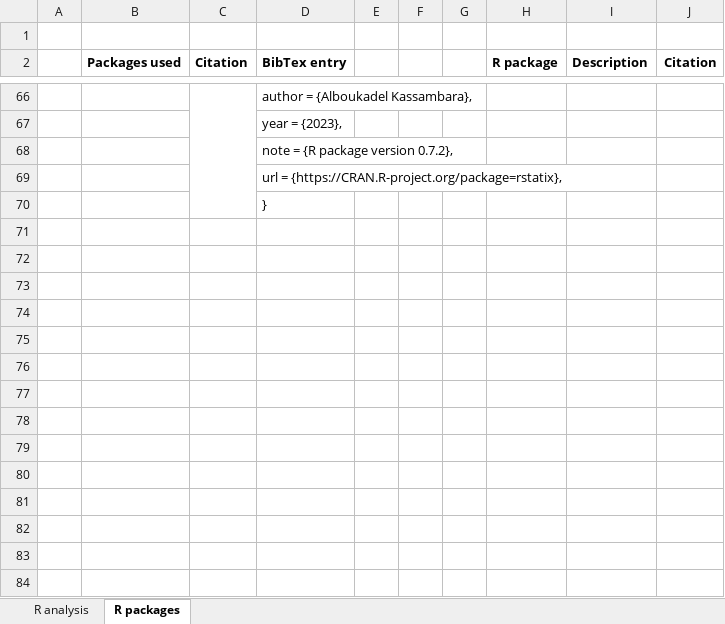
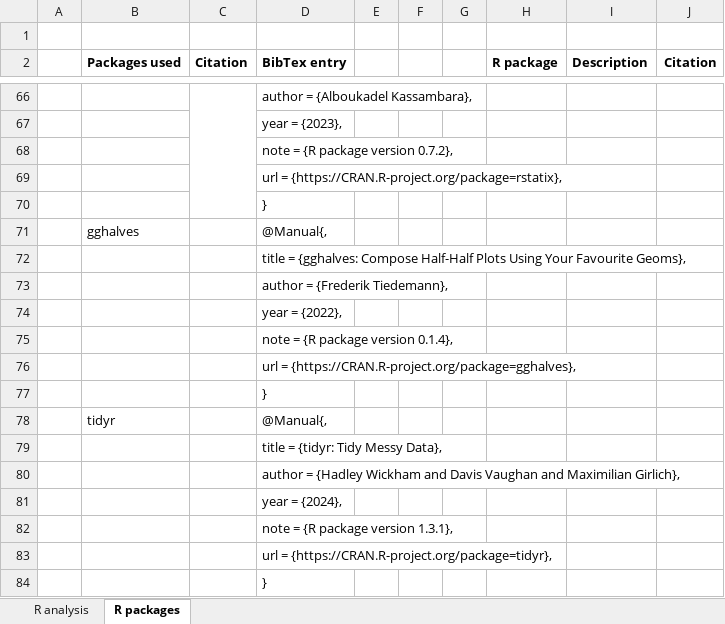
Before and after one commit to Frederik-Goedkoop-73/thesis-data-analysis, an Excel workbook: Excel/Tables data analysis overview.xlsx, sheet R packages, drawn as a sheet; only a part is shown, gaps mark what is left out; values as stored, in another font and other column widths than the file's, no borders; charts and pictures not drawn; the diff names each change by its address in the sheet, - before the commit and + after, or states it on an @@ line.

```diff
--- a/Excel/Tables data analysis overview.xlsx (sheet R packages)
+++ b/Excel/Tables data analysis overview.xlsx (sheet R packages)
+row 71:  | gghalves |  | @Manual{,
+row 72:  |  |  | title = {gghalves: Compose Half-Half Plots Using Your Favourite Geoms},
+row 73:  |  |  | author = {Frederik Tiedemann},
+row 74:  |  |  | year = {2022},
+row 75:  |  |  | note = {R package version 0.1.4},
+row 76:  |  |  | url = {https://CRAN.R-project.org/package=gghalves},
+row 77:  |  |  | }
+row 78:  | tidyr |  | @Manual{,
+row 79:  |  |  | title = {tidyr: Tidy Messy Data},
+row 80:  |  |  | author = {Hadley Wickham and Davis Vaughan and Maximilian Girlich},
+row 81:  |  |  | year = {2024},
+row 82:  |  |  | note = {R package version 1.3.1},
+row 83:  |  |  | url = {https://CRAN.R-project.org/package=tidyr},
+row 84:  |  |  | }
```
Also changed, not shown: sheet R analysis, charts or pictures.
